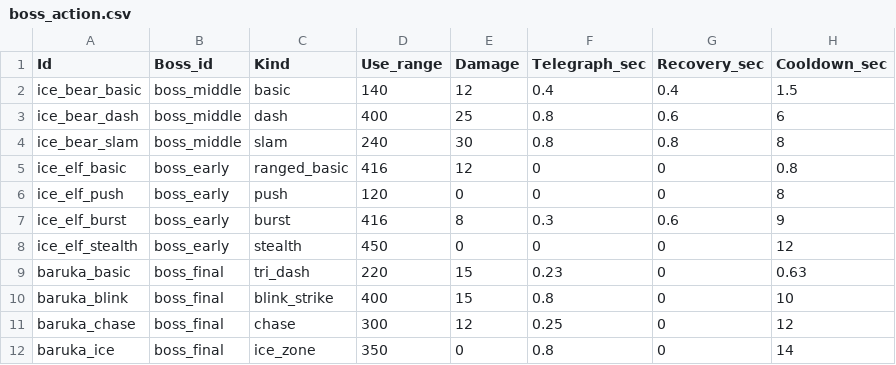
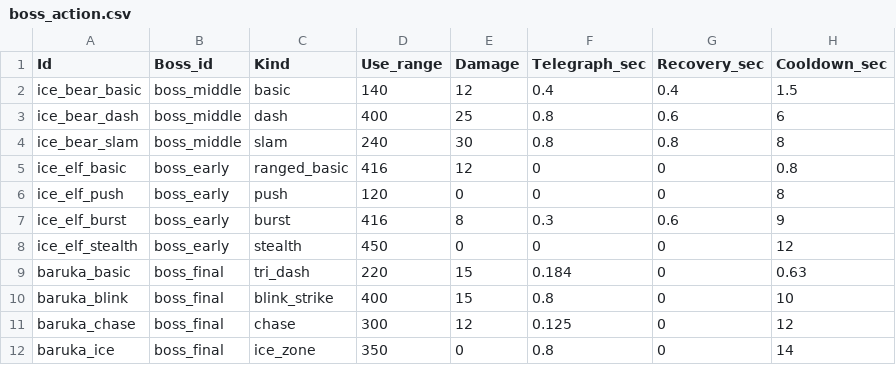
Before and after one commit to MoongTaeng-I/aigame, a CSV file: data/boss_action.csv, drawn as a sheet; only a part is shown; the diff names each change by its address in the sheet, - before the commit and + after, or states it on an @@ line.

```diff
--- a/data/boss_action.csv
+++ b/data/boss_action.csv
-F9 (Telegraph_sec): 0.23
+F9 (Telegraph_sec): 0.184
-F11 (Telegraph_sec): 0.25
+F11 (Telegraph_sec): 0.125
```
Also changed, not shown: data/combat_presentation.csv, data/sound.csv, 29 other files.
